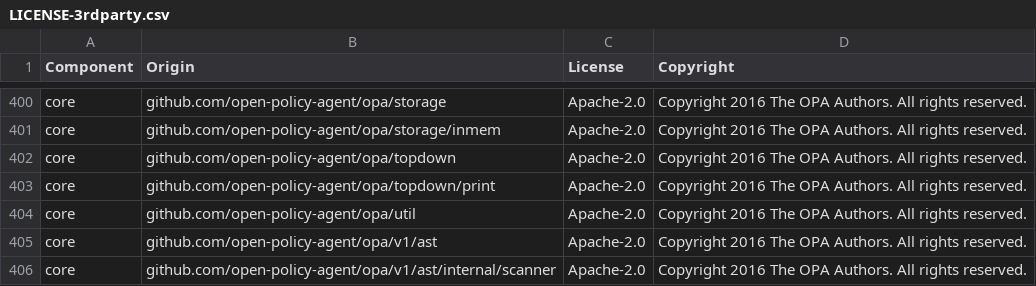
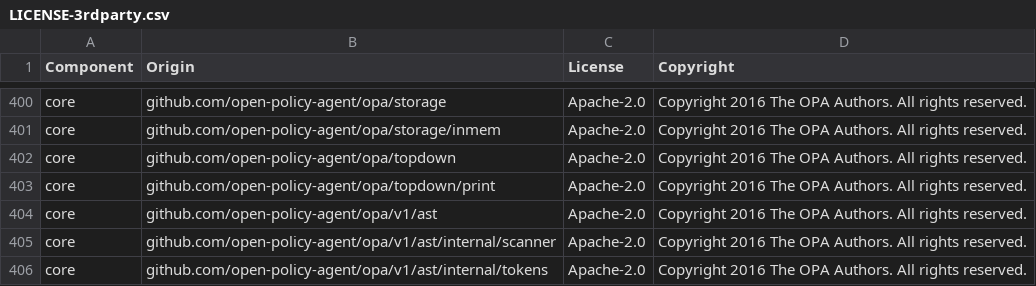
Before and after one commit to DataDog/datadog-iac-scanner, a CSV file: LICENSE-3rdparty.csv, drawn as a sheet; only a part is shown, gaps mark what is left out; the shorter side is filled out with more unchanged rows; the diff names each change by its address in the sheet, - before the commit and + after, or states it on an @@ line.

Commit message:
perf: skip JSON round-trip when building OPA AST payload
Convert combined Documents directly to ast.Value via
ast.InterfaceToValue instead of going through json.Marshal,
util.UnmarshalJSON, and then ast.InterfaceToValue. Avoids
allocating intermediate JSON bytes and interface{} tree.

```diff
--- a/LICENSE-3rdparty.csv
+++ b/LICENSE-3rdparty.csv
-row 404: core | github.com/open-policy-agent/opa/util | Apache-2.0 | Copyright 2016 The OPA Authors. All rights reserved.
```
Also changed, not shown: 1 other file.
